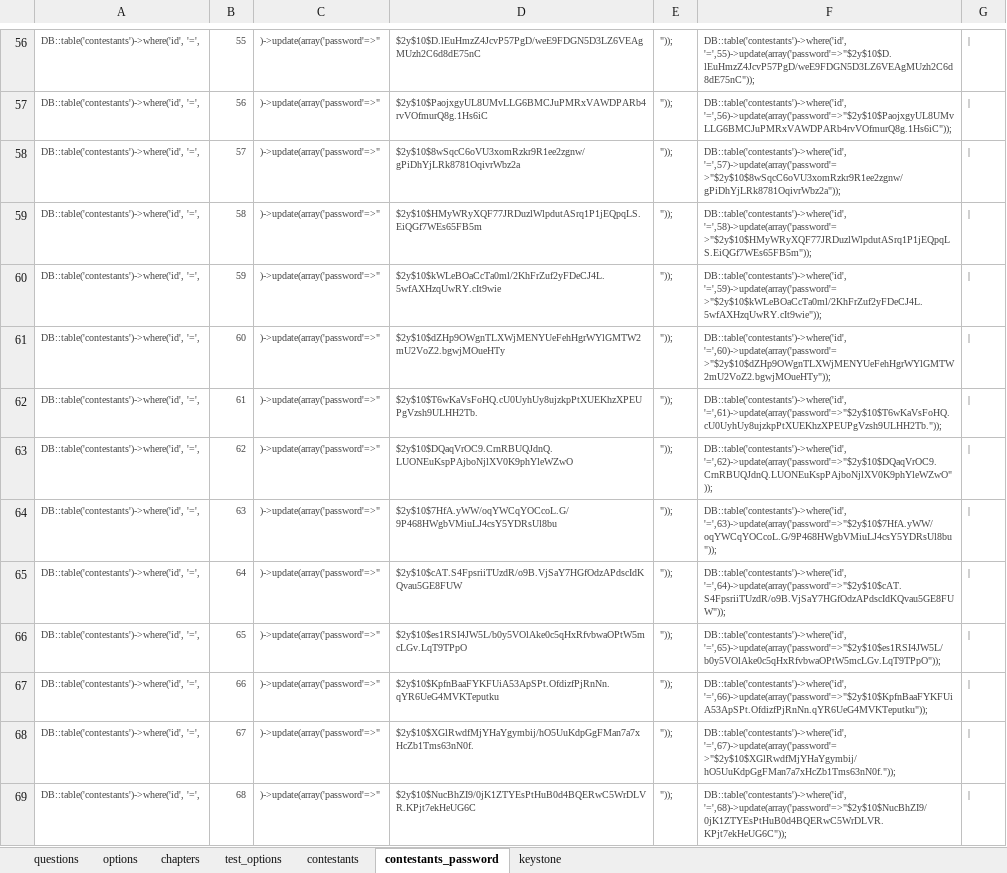
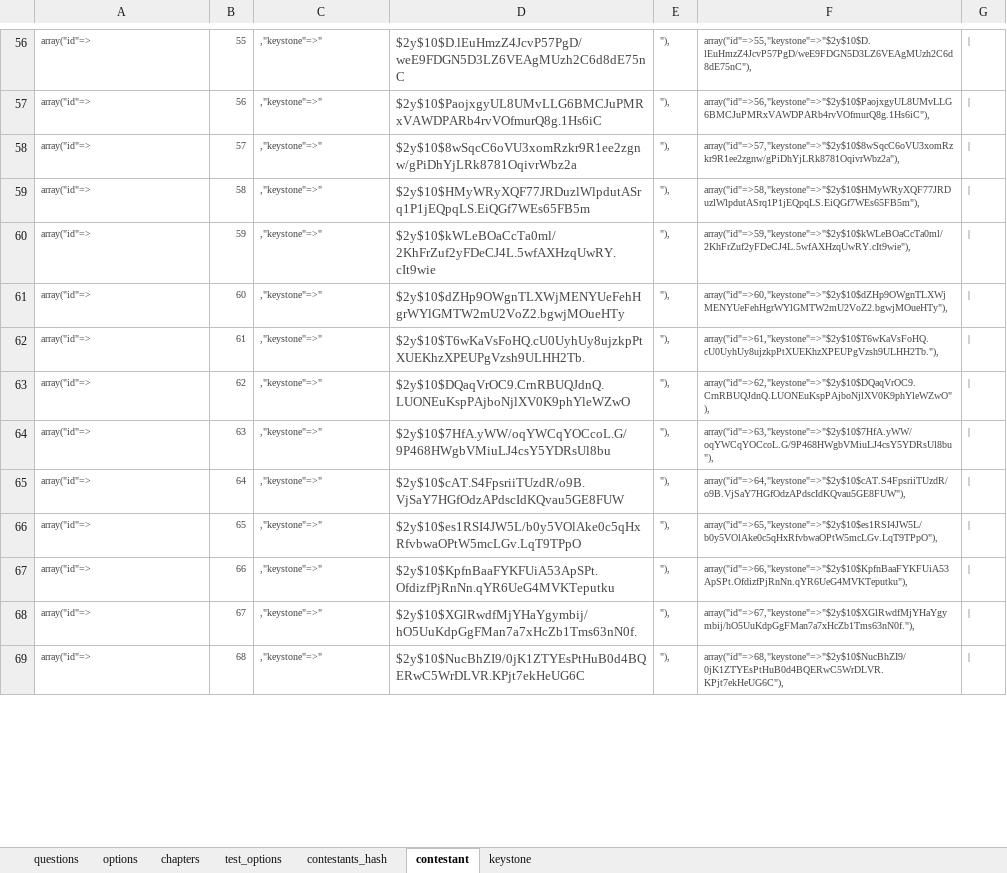
Before and after one commit to hoanganh25991/multiple-choice-test, an Excel workbook: dummy-data.xlsx, sheet contestant, drawn as a sheet; only a part is shown, gaps mark what is left out; values as stored, in another font and other column widths than the file's, no borders; the diff covers the shown part only; the diff names each change by its address in the sheet, - before the commit and + after, or states it on an @@ line.

```diff
--- a/dummy-data.xlsx (sheet contestant)
+++ b/dummy-data.xlsx (sheet contestant)
-sheet tab: contestants
+sheet tab: contestants_hash
-sheet tab: contestants_password
+sheet tab: contestant
-A56:A69: DB::table('contestants')->where('id', '=',
+A56:A69: array("id"=>
-C56:C69: )->update(array('password'=>"
+C56:C69: ,"keystone"=>"
@@ D56:D69 text size: larger @@
-E56:E69: "));
+E56:E69: "),
-F56: DB::table('contestants')->where('id', '=',55)->update(array('password'=>"$2y$10$D.lEuHmzZ4JcvP57PgD/weE9FDGN5D3LZ6VEAgMUzh2C6d8dE75nC"));
+F56: array("id"=>55,"keystone"=>"$2y$10$D.lEuHmzZ4JcvP57PgD/weE9FDGN5D3LZ6VEAgMUzh2C6d8dE75nC"),
-F57: DB::table('contestants')->where('id', '=',56)->update(array('password'=>"$2y$10$PaojxgyUL8UMvLLG6BMCJuPMRxVAWDPARb4rvVOfmurQ8g.1Hs6iC"));
+F57: array("id"=>56,"keystone"=>"$2y$10$PaojxgyUL8UMvLLG6BMCJuPMRxVAWDPARb4rvVOfmurQ8g.1Hs6iC"),
-F58: DB::table('contestants')->where('id', '=',57)->update(array('password'=>"$2y$10$8wSqcC6oVU3xomRzkr9R1ee2zgnw/gPiDhYjLRk8781OqivrWbz2a"));
+F58: array("id"=>57,"keystone"=>"$2y$10$8wSqcC6oVU3xomRzkr9R1ee2zgnw/gPiDhYjLRk8781OqivrWbz2a"),
-F59: DB::table('contestants')->where('id', '=',58)->update(array('password'=>"$2y$10$HMyWRyXQF77JRDuzlWlpdutASrq1P1jEQpqLS.EiQGf7WEs65FB5m"));
+F59: array("id"=>58,"keystone"=>"$2y$10$HMyWRyXQF77JRDuzlWlpdutASrq1P1jEQpqLS.EiQGf7WEs65FB5m"),
-F60: DB::table('contestants')->where('id', '=',59)->update(array('password'=>"$2y$10$kWLeBOaCcTa0ml/2KhFrZuf2yFDeCJ4L.5wfAXHzqUwRY.cIt9wie"));
+F60: array("id"=>59,"keystone"=>"$2y$10$kWLeBOaCcTa0ml/2KhFrZuf2yFDeCJ4L.5wfAXHzqUwRY.cIt9wie"),
-F61: DB::table('contestants')->where('id', '=',60)->update(array('password'=>"$2y$10$dZHp9OWgnTLXWjMENYUeFehHgrWYlGMTW2mU2VoZ2.bgwjMOueHTy"));
+F61: array("id"=>60,"keystone"=>"$2y$10$dZHp9OWgnTLXWjMENYUeFehHgrWYlGMTW2mU2VoZ2.bgwjMOueHTy"),
-F62: DB::table('contestants')->where('id', '=',61)->update(array('password'=>"$2y$10$T6wKaVsFoHQ.cU0UyhUy8ujzkpPtXUEKhzXPEUPgVzsh9ULHH2Tb."));
+F62: array("id"=>61,"keystone"=>"$2y$10$T6wKaVsFoHQ.cU0UyhUy8ujzkpPtXUEKhzXPEUPgVzsh9ULHH2Tb."),
-F63: DB::table('contestants')->where('id', '=',62)->update(array('password'=>"$2y$10$DQaqVrOC9.CrnRBUQJdnQ.LUONEuKspPAjboNjlXV0K9phYleWZwO"));
+F63: array("id"=>62,"keystone"=>"$2y$10$DQaqVrOC9.CrnRBUQJdnQ.LUONEuKspPAjboNjlXV0K9phYleWZwO"),
-F64: DB::table('contestants')->where('id', '=',63)->update(array('password'=>"$2y$10$7HfA.yWW/oqYWCqYOCcoL.G/9P468HWgbVMiuLJ4csY5YDRsUl8bu"));
+F64: array("id"=>63,"keystone"=>"$2y$10$7HfA.yWW/oqYWCqYOCcoL.G/9P468HWgbVMiuLJ4csY5YDRsUl8bu"),
-F65: DB::table('contestants')->where('id', '=',64)->update(array('password'=>"$2y$10$cAT.S4FpsriiTUzdR/o9B.VjSaY7HGfOdzAPdscIdKQvau5GE8FUW"));
+F65: array("id"=>64,"keystone"=>"$2y$10$cAT.S4FpsriiTUzdR/o9B.VjSaY7HGfOdzAPdscIdKQvau5GE8FUW"),
-F66: DB::table('contestants')->where('id', '=',65)->update(array('password'=>"$2y$10$es1RSI4JW5L/b0y5VOlAke0c5qHxRfvbwaOPtW5mcLGv.LqT9TPpO"));
+F66: array("id"=>65,"keystone"=>"$2y$10$es1RSI4JW5L/b0y5VOlAke0c5qHxRfvbwaOPtW5mcLGv.LqT9TPpO"),
-F67: DB::table('contestants')->where('id', '=',66)->update(array('password'=>"$2y$10$KpfnBaaFYKFUiA53ApSPt.OfdizfPjRnNn.qYR6UeG4MVKTeputku"));
+F67: array("id"=>66,"keystone"=>"$2y$10$KpfnBaaFYKFUiA53ApSPt.OfdizfPjRnNn.qYR6UeG4MVKTeputku"),
-F68: DB::table('contestants')->where('id', '=',67)->update(array('password'=>"$2y$10$XGlRwdfMjYHaYgymbij/hO5UuKdpGgFMan7a7xHcZb1Tms63nN0f."));
+F68: array("id"=>67,"keystone"=>"$2y$10$XGlRwdfMjYHaYgymbij/hO5UuKdpGgFMan7a7xHcZb1Tms63nN0f."),
-F69: DB::table('contestants')->where('id', '=',68)->update(array('password'=>"$2y$10$NucBhZI9/0jK1ZTYEsPtHuB0d4BQERwC5WrDLVR.KPjt7ekHeUG6C"));
+F69: array("id"=>68,"keystone"=>"$2y$10$NucBhZI9/0jK1ZTYEsPtHuB0d4BQERwC5WrDLVR.KPjt7ekHeUG6C"),
```
Also changed, not shown: 1546 edited cells and cell formats elsewhere in this sheet, sheet contestants_hash, sheet questions, 39 other files.
